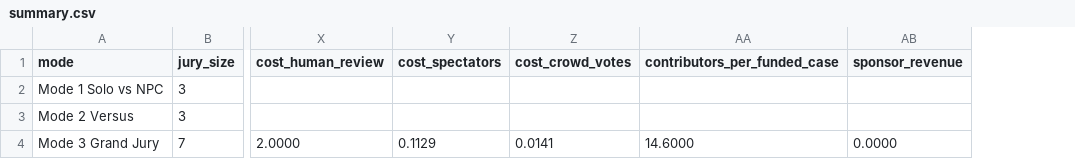
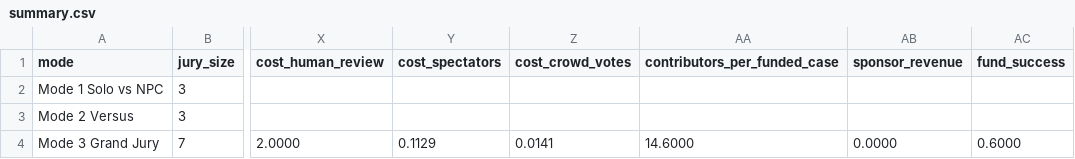
Before and after one commit to my-Tea/cringe-court-, a CSV file: docs/economics/out/summary.csv, drawn as a sheet; only a part is shown, gaps mark what is left out; the diff names each change by its address in the sheet, - before the commit and + after, or states it on an @@ line.

```diff
--- a/docs/economics/out/summary.csv
+++ b/docs/economics/out/summary.csv
+column AC (fund_success), row 4: 0.6000
```
Also changed, not shown: docs/economics/out/mode3_breakeven.csv, docs/economics/out/parameters.csv, 7 other files.
